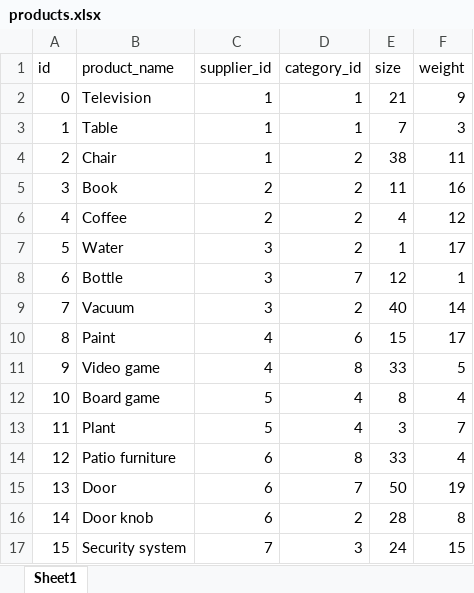
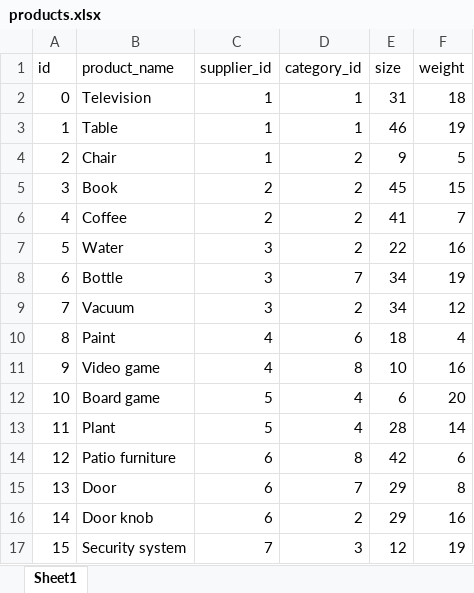
Before and after one commit to Saleh98a/SuperStorage, an Excel workbook: src/simulation/products.xlsx, sheet Sheet1, drawn as a sheet; only a part is shown; values as stored, in another font and other column widths than the file's, no borders; table styles not drawn; the diff covers the shown part only; the diff names each change by its address in the sheet, - before the commit and + after, or states it on an @@ line.

```diff
--- a/src/simulation/products.xlsx (sheet Sheet1)
+++ b/src/simulation/products.xlsx (sheet Sheet1)
-E2 (size): 21
+E2 (size): 31
-F2 (weight): 9
+F2 (weight): 18
-E3 (size): 7
+E3 (size): 46
-F3 (weight): 3
+F3 (weight): 19
-E4 (size): 38
+E4 (size): 9
-F4 (weight): 11
+F4 (weight): 5
-E5 (size): 11
+E5 (size): 45
-F5 (weight): 16
+F5 (weight): 15
-E6 (size): 4
+E6 (size): 41
-F6 (weight): 12
+F6 (weight): 7
-E7 (size): 1
+E7 (size): 22
-F7 (weight): 17
+F7 (weight): 16
-E8 (size): 12
+E8 (size): 34
-F8 (weight): 1
+F8 (weight): 19
-E9 (size): 40
+E9 (size): 34
-F9 (weight): 14
+F9 (weight): 12
-E10 (size): 15
+E10 (size): 18
-F10 (weight): 17
+F10 (weight): 4
-E11 (size): 33
+E11 (size): 10
-F11 (weight): 5
+F11 (weight): 16
-E12 (size): 8
+E12 (size): 6
-F12 (weight): 4
+F12 (weight): 20
-E13 (size): 3
+E13 (size): 28
-F13 (weight): 7
+F13 (weight): 14
-E14 (size): 33
+E14 (size): 42
-F14 (weight): 4
+F14 (weight): 6
-E15 (size): 50
+E15 (size): 29
-F15 (weight): 19
+F15 (weight): 8
-E16 (size): 28
+E16 (size): 29
-F16 (weight): 8
+F16 (weight): 16
-E17 (size): 24
+E17 (size): 12
-F17 (weight): 15
+F17 (weight): 19
```
Also changed, not shown: 121 edited cells elsewhere in this sheet, 7 other files.
